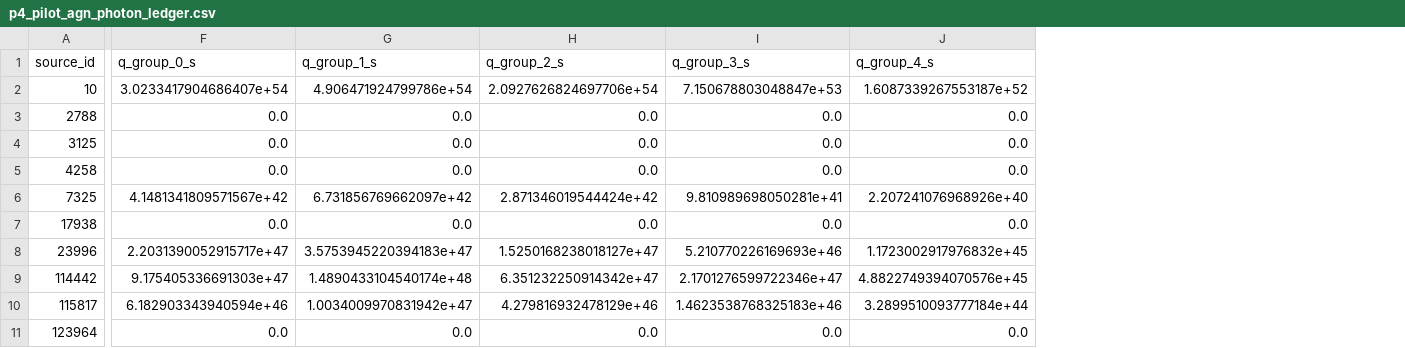
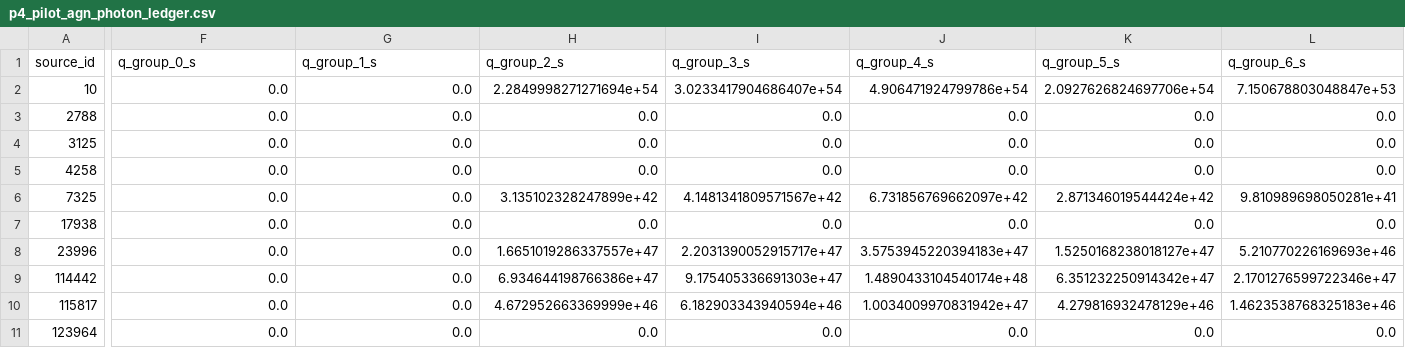
Before and after one commit to kjhan0606/LagRamses, a CSV file: simulation/snrt/data/p4_pilot_agn_photon_ledger.csv, drawn as a sheet; only a part is shown, gaps mark what is left out; the diff covers the shown part only; the diff names each change by its address in the sheet, - before the commit and + after, or states it on an @@ line.

```diff
--- a/simulation/snrt/data/p4_pilot_agn_photon_ledger.csv
+++ b/simulation/snrt/data/p4_pilot_agn_photon_ledger.csv
+column K (q_group_5_s), rows 2-11: 2.0927626824697706e+54 | 0.0 | 0.0 | 0.0 | 2.871346019544424e+42 | 0.0 | 1.5250168238018127e+47 | 6.351232250914342e+47 | 4.279816932478129e+46 | 0.0
+column L (q_group_6_s), rows 2-11: 7.150678803048847e+53 | 0.0 | 0.0 | 0.0 | 9.810989698050281e+41 | 0.0 | 5.210770226169693e+46 | 2.1701276599722346e+47 | 1.4623538768325183e+46 | 0.0
-F2 (q_group_0_s): 3.0233417904686407e+54
+F2 (q_group_0_s): 0.0
-G2 (q_group_1_s): 4.906471924799786e+54
+G2 (q_group_1_s): 0.0
-H2 (q_group_2_s): 2.0927626824697706e+54
+H2 (q_group_2_s): 2.2849998271271694e+54
-I2 (q_group_3_s): 7.150678803048847e+53
+I2 (q_group_3_s): 3.0233417904686407e+54
-J2 (q_group_4_s): 1.6087339267553187e+52
+J2 (q_group_4_s): 4.906471924799786e+54
-F6 (q_group_0_s): 4.1481341809571567e+42
+F6 (q_group_0_s): 0.0
-G6 (q_group_1_s): 6.731856769662097e+42
+G6 (q_group_1_s): 0.0
-H6 (q_group_2_s): 2.871346019544424e+42
+H6 (q_group_2_s): 3.135102328247899e+42
-I6 (q_group_3_s): 9.810989698050281e+41
+I6 (q_group_3_s): 4.1481341809571567e+42
-J6 (q_group_4_s): 2.207241076968926e+40
+J6 (q_group_4_s): 6.731856769662097e+42
-F8 (q_group_0_s): 2.2031390052915717e+47
+F8 (q_group_0_s): 0.0
-G8 (q_group_1_s): 3.5753945220394183e+47
+G8 (q_group_1_s): 0.0
-H8 (q_group_2_s): 1.5250168238018127e+47
+H8 (q_group_2_s): 1.6651019286337557e+47
-I8 (q_group_3_s): 5.210770226169693e+46
+I8 (q_group_3_s): 2.2031390052915717e+47
-J8 (q_group_4_s): 1.1723002917976832e+45
+J8 (q_group_4_s): 3.5753945220394183e+47
-F9 (q_group_0_s): 9.175405336691303e+47
+F9 (q_group_0_s): 0.0
-G9 (q_group_1_s): 1.4890433104540174e+48
+G9 (q_group_1_s): 0.0
-H9 (q_group_2_s): 6.351232250914342e+47
+H9 (q_group_2_s): 6.934644198766386e+47
-I9 (q_group_3_s): 2.1701276599722346e+47
+I9 (q_group_3_s): 9.175405336691303e+47
-J9 (q_group_4_s): 4.8822749394070576e+45
+J9 (q_group_4_s): 1.4890433104540174e+48
-F10 (q_group_0_s): 6.182903343940594e+46
+F10 (q_group_0_s): 0.0
-G10 (q_group_1_s): 1.0034009970831942e+47
+G10 (q_group_1_s): 0.0
-H10 (q_group_2_s): 4.279816932478129e+46
+H10 (q_group_2_s): 4.672952663369999e+46
-I10 (q_group_3_s): 1.4623538768325183e+46
+I10 (q_group_3_s): 6.182903343940594e+46
-J10 (q_group_4_s): 3.2899510093777184e+44
+J10 (q_group_4_s): 1.0034009970831942e+47
```
Also changed, not shown: 2 added columns elsewhere in this file, simulation/snrt/data/feedback_transition_phase0_output_00017_agn_p0_photon_ledger.csv, simulation/snrt/data/p4_coeval_agn_photon_ledger_fesc0p1.csv, 31 other files.
